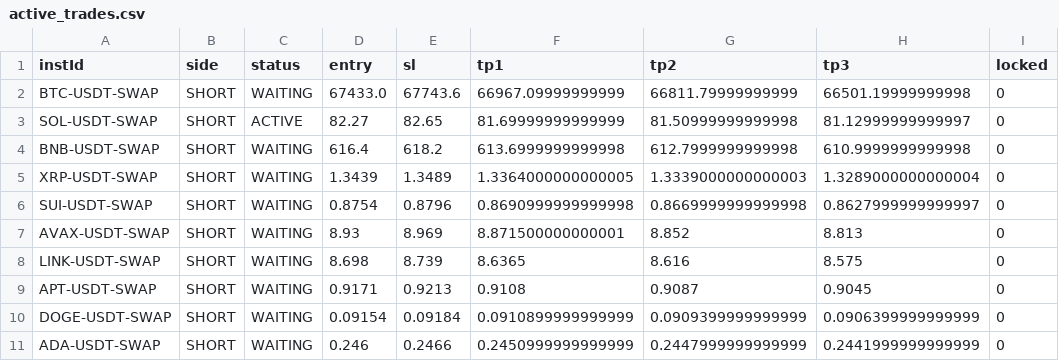
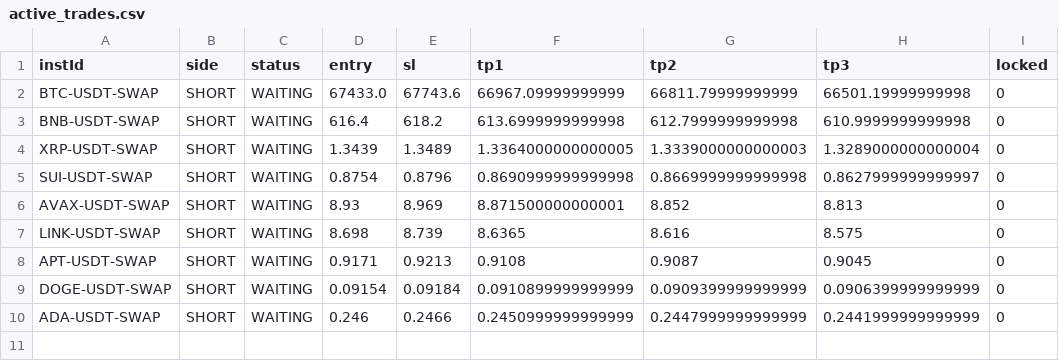
Before and after one commit to NickWu97/alpha-oracle-bot, a CSV file: active_trades.csv, drawn as a sheet.

```diff
--- a/active_trades.csv
+++ b/active_trades.csv
@@ -2,3 +2,2 @@ instId,side,status,entry,sl,tp1,tp2,tp3,locked
 BTC-USDT-SWAP,SHORT,WAITING,67433.0,67743.6,66967.09999999999,66811.79999999999,66501.19999999998,0
-SOL-USDT-SWAP,SHORT,ACTIVE,82.27,82.65,81.69999999999999,81.50999999999998,81.12999999999997,0
 BNB-USDT-SWAP,SHORT,WAITING,616.4,618.2,613.6999999999998,612.7999999999998,610.9999999999998,0
```
Also changed, not shown: 1 other file.
